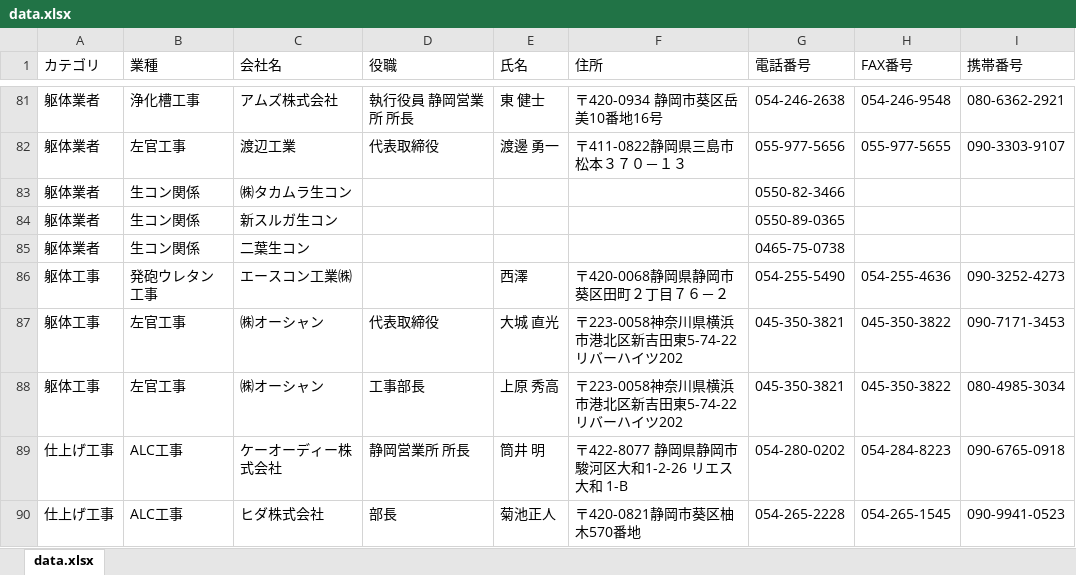
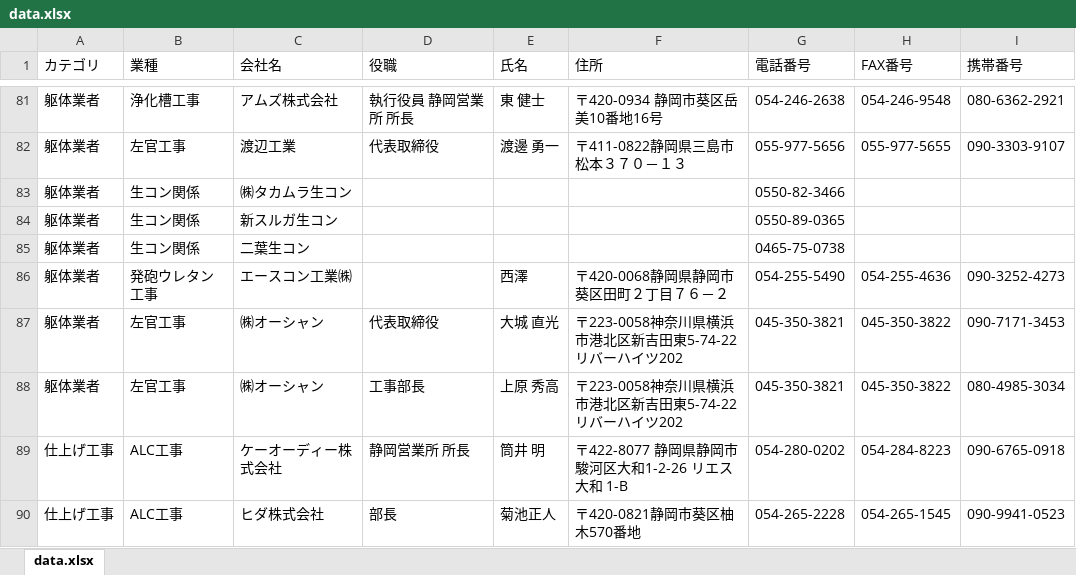
Before and after one commit to Tsuyako-kiuchi/FMSF-Direct-line, an Excel workbook: data.xlsx, sheet data.xlsx, drawn as a sheet; only a part is shown, gaps mark what is left out; values as stored, in another font and other column widths than the file's, no borders; the diff names each change by its address in the sheet, - before the commit and + after, or states it on an @@ line.

Commit message:
Add files via upload

```diff
--- a/data.xlsx (sheet data.xlsx)
+++ b/data.xlsx (sheet data.xlsx)
-A86:A88 (カテゴリ): 躯体工事
+A86:A88 (カテゴリ): 躯体業者
```
